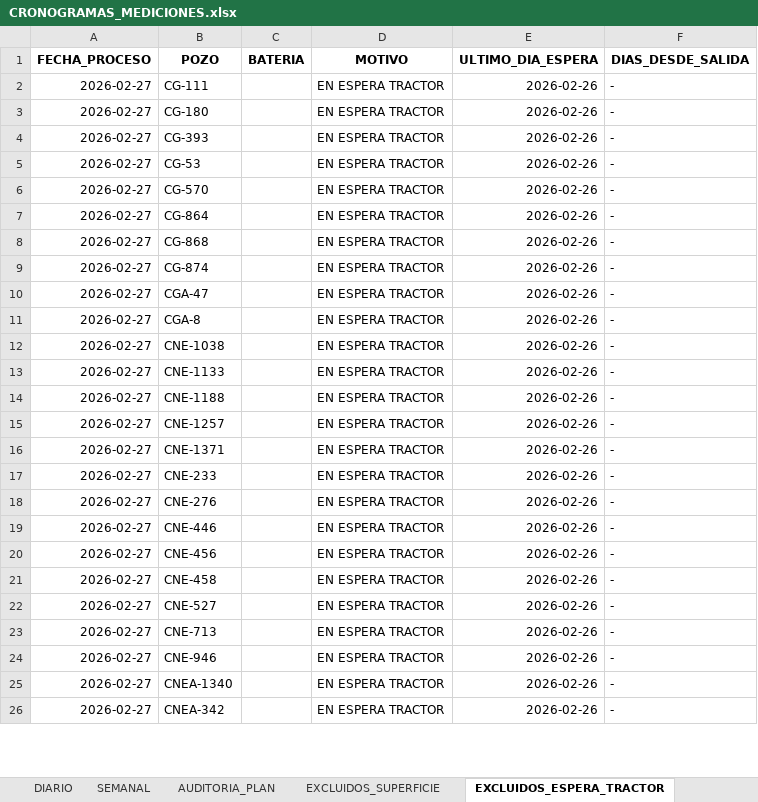
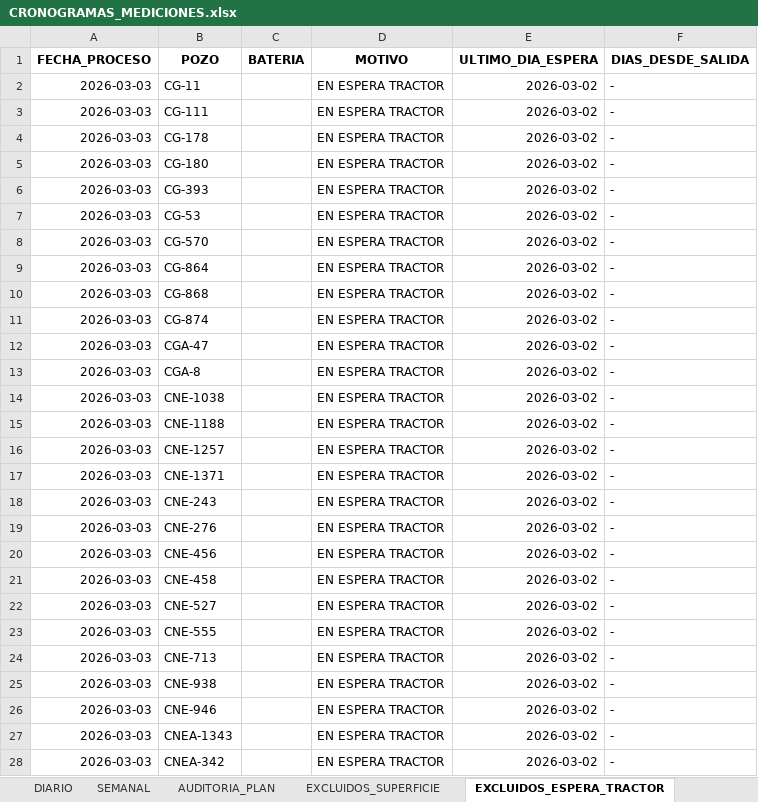
Before and after one commit to jorgericardoq-spec/cronograma-mediciones, an Excel workbook: CRONOGRAMAS_MEDICIONES.xlsx, sheet EXCLUIDOS_ESPERA_TRACTOR, drawn as a sheet; only a part is shown; values as stored, in another font and other column widths than the file's, no borders; removed rows and columns are numbered as before the commit, all else as after; the diff covers the shown part only; the diff names each change by its address in the sheet, - before the commit and + after, or states it on an @@ line.

```diff
--- a/CRONOGRAMAS_MEDICIONES.xlsx (sheet EXCLUIDOS_ESPERA_TRACTOR)
+++ b/CRONOGRAMAS_MEDICIONES.xlsx (sheet EXCLUIDOS_ESPERA_TRACTOR)
+row 2: 2026-03-03 | CG-11 |  | EN ESPERA TRACTOR | 2026-03-02 | -
-A3 (FECHA_PROCESO): 2026-02-27
+A3 (FECHA_PROCESO): 2026-03-03
-E3 (ULTIMO_DIA_ESPERA): 2026-02-26
+E3 (ULTIMO_DIA_ESPERA): 2026-03-02
+row 4: 2026-03-03 | CG-178 |  | EN ESPERA TRACTOR | 2026-03-02 | -
-A5:A14 (FECHA_PROCESO): 2026-02-27
+A5:A14 (FECHA_PROCESO): 2026-03-03
-E5:E14 (ULTIMO_DIA_ESPERA): 2026-02-26
+E5:E14 (ULTIMO_DIA_ESPERA): 2026-03-02
-row 13: 2026-02-27 | CNE-1133 |  | EN ESPERA TRACTOR | 2026-02-26 | -
-A15:A19 (FECHA_PROCESO): 2026-02-27
+A15:A19 (FECHA_PROCESO): 2026-03-03
-E15:E19 (ULTIMO_DIA_ESPERA): 2026-02-26
+E15:E19 (ULTIMO_DIA_ESPERA): 2026-03-02
-B18 (POZO): CNE-233
+B18 (POZO): CNE-243
-row 19: 2026-02-27 | CNE-446 |  | EN ESPERA TRACTOR | 2026-02-26 | -
-A20:A22 (FECHA_PROCESO): 2026-02-27
+A20:A22 (FECHA_PROCESO): 2026-03-03
-E20:E22 (ULTIMO_DIA_ESPERA): 2026-02-26
+E20:E22 (ULTIMO_DIA_ESPERA): 2026-03-02
+row 23: 2026-03-03 | CNE-555 |  | EN ESPERA TRACTOR | 2026-03-02 | -
-A24 (FECHA_PROCESO): 2026-02-27
+A24 (FECHA_PROCESO): 2026-03-03
-E24 (ULTIMO_DIA_ESPERA): 2026-02-26
+E24 (ULTIMO_DIA_ESPERA): 2026-03-02
+row 25: 2026-03-03 | CNE-938 |  | EN ESPERA TRACTOR | 2026-03-02 | -
-A26:A28 (FECHA_PROCESO): 2026-02-27
+A26:A28 (FECHA_PROCESO): 2026-03-03
-E26:E28 (ULTIMO_DIA_ESPERA): 2026-02-26
+E26:E28 (ULTIMO_DIA_ESPERA): 2026-03-02
-B27 (POZO): CNEA-1340
+B27 (POZO): CNEA-1343
```
Also changed, not shown: 15 added rows, 12 removed rows and 134 edited cells elsewhere in this sheet, sheet SEMANAL, sheet EXCLUIDOS_SUPERFICIE, sheet DIARIO, sheet AUDITORIA_PLAN, other sheet tabs.
